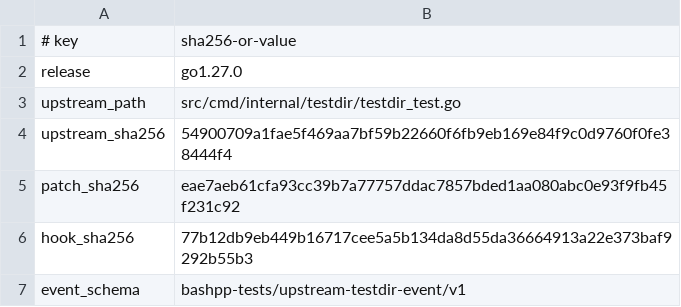
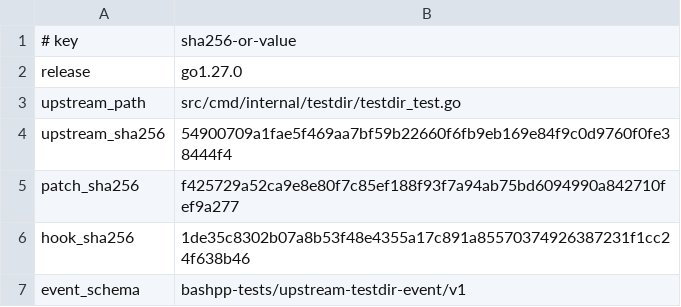
Before and after one commit to qiangli/bashpp-tests, a TSV file: docs/upstream-harness/pin.tsv, drawn as a sheet.

```diff
--- a/docs/upstream-harness/pin.tsv
+++ b/docs/upstream-harness/pin.tsv
@@ -4,4 +4,4 @@ upstream_path	src/cmd/internal/testdir/testdir_test.go
 upstream_sha256	54900709a1fae5f469aa7bf59b22660f6fb9eb169e84f9c0d9760f0fe38444f4
-patch_sha256	eae7aeb61cfa93cc39b7a77757ddac7857bded1aa080abc0e93f9fb45f231c92
-hook_sha256	77b12db9eb449b16717cee5a5b134da8d55da36664913a22e373baf9292b55b3
+patch_sha256	f425729a52ca9e8e80f7c85ef188f93f7a94ab75bd6094990a842710fef9a277
+hook_sha256	1de35c8302b07a8b53f48e4355a17c891a85570374926387231f1cc24f638b46
 event_schema	bashpp-tests/upstream-testdir-event/v1
```
Also changed, not shown: tools/upstream-harness/backend-pin.tsv, 32 other files.
